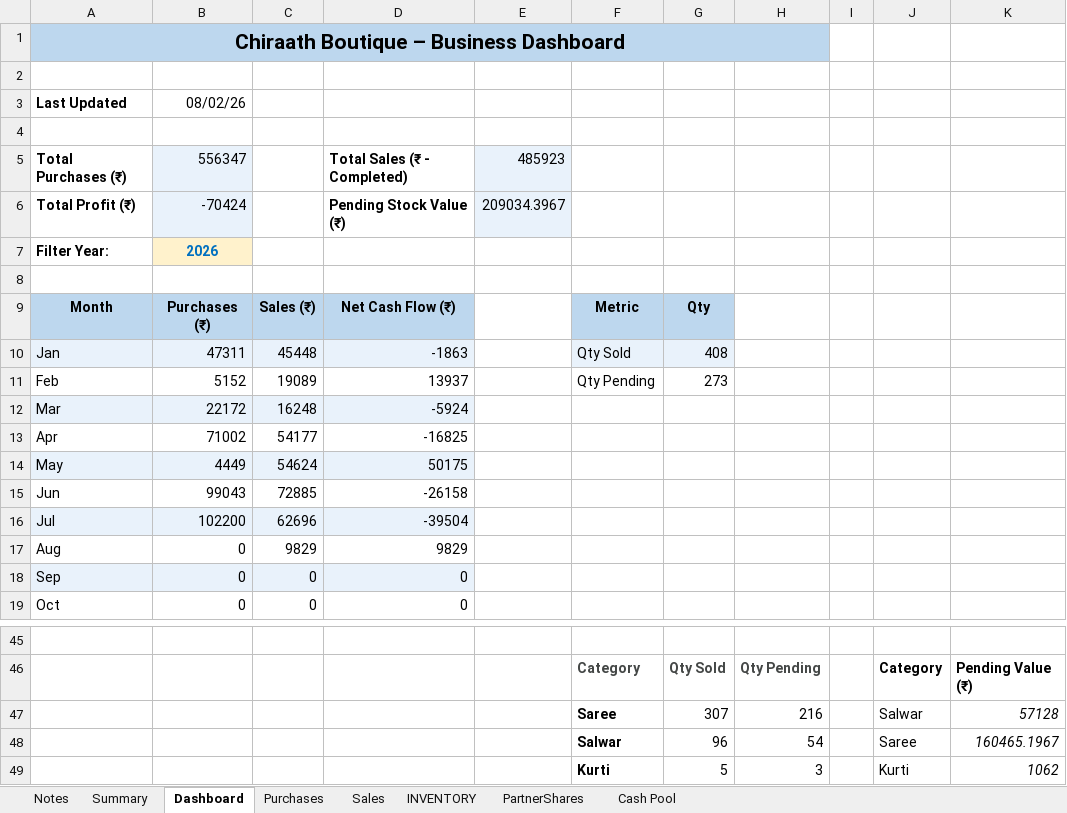
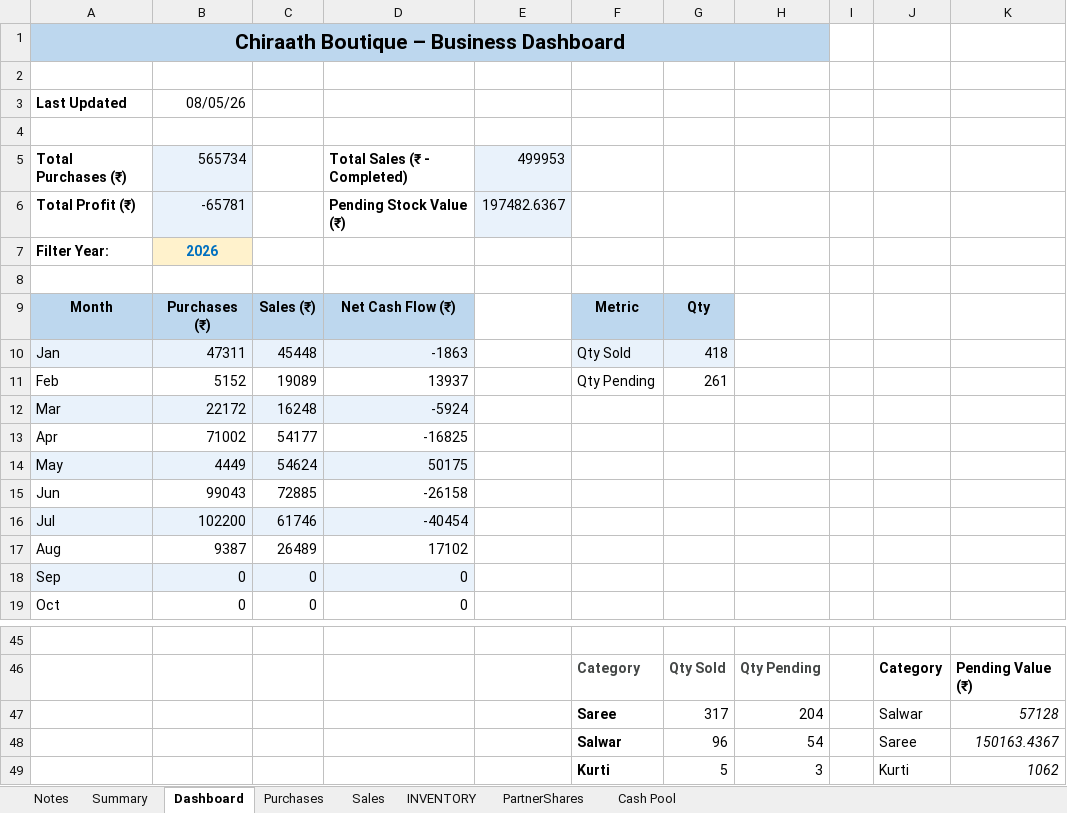
Before and after one commit to anoopp87/chiraath-partner-dashboard, an Excel workbook: docs/Chiraath-Summary-Aug26.xlsx, sheet Dashboard, drawn as a sheet; only a part is shown, gaps mark what is left out; values as stored, in another font and other column widths than the file's, no borders; charts and pictures not drawn; removed rows and columns are numbered as before the commit, all else as after; the diff names each change by its address in the sheet, - before the commit and + after, or states it on an @@ line.

```diff
--- a/docs/Chiraath-Summary-Aug26.xlsx (sheet Dashboard)
+++ b/docs/Chiraath-Summary-Aug26.xlsx (sheet Dashboard)
-B3: 08/02/26
+B3: 08/05/26
-B5: 556347
+B5: 565734
-E5: 485923
+E5: 499953
-B6: -70424
+B6: -65781
-E6: 209034.3967
+E6: 197482.6367
-G10: 408
+G10: 418
-G11: 273
+G11: 261
-C16: 62696
+C16: 61746
-D16: -39504
+D16: -40454
-row 17: Aug | 0 | 9829 | 9829
+row 17: Aug | 9387 | 26489 | 17102
-G47: 307
+G47: 317
-H47: 216
+H47: 204
-K48: 160465.1967
+K48: 150163.4367
```
Also changed, not shown: sheet Sales, sheet Summary, sheet INVENTORY, sheet PartnerShares, sheet Cash Pool, sheet Purchases, hidden cells, charts or pictures, input/Chiraath - Business Summary.xlsx, 5 other files.
